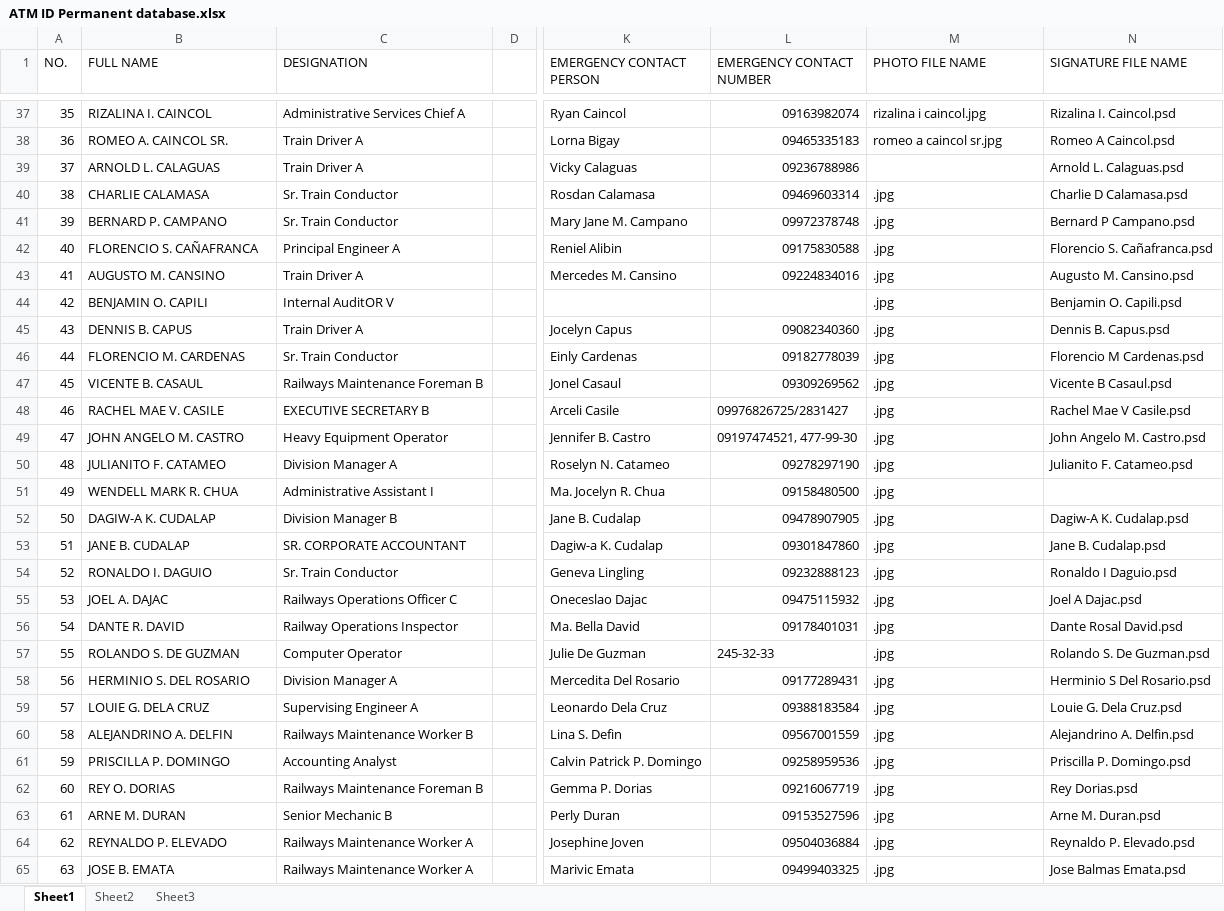
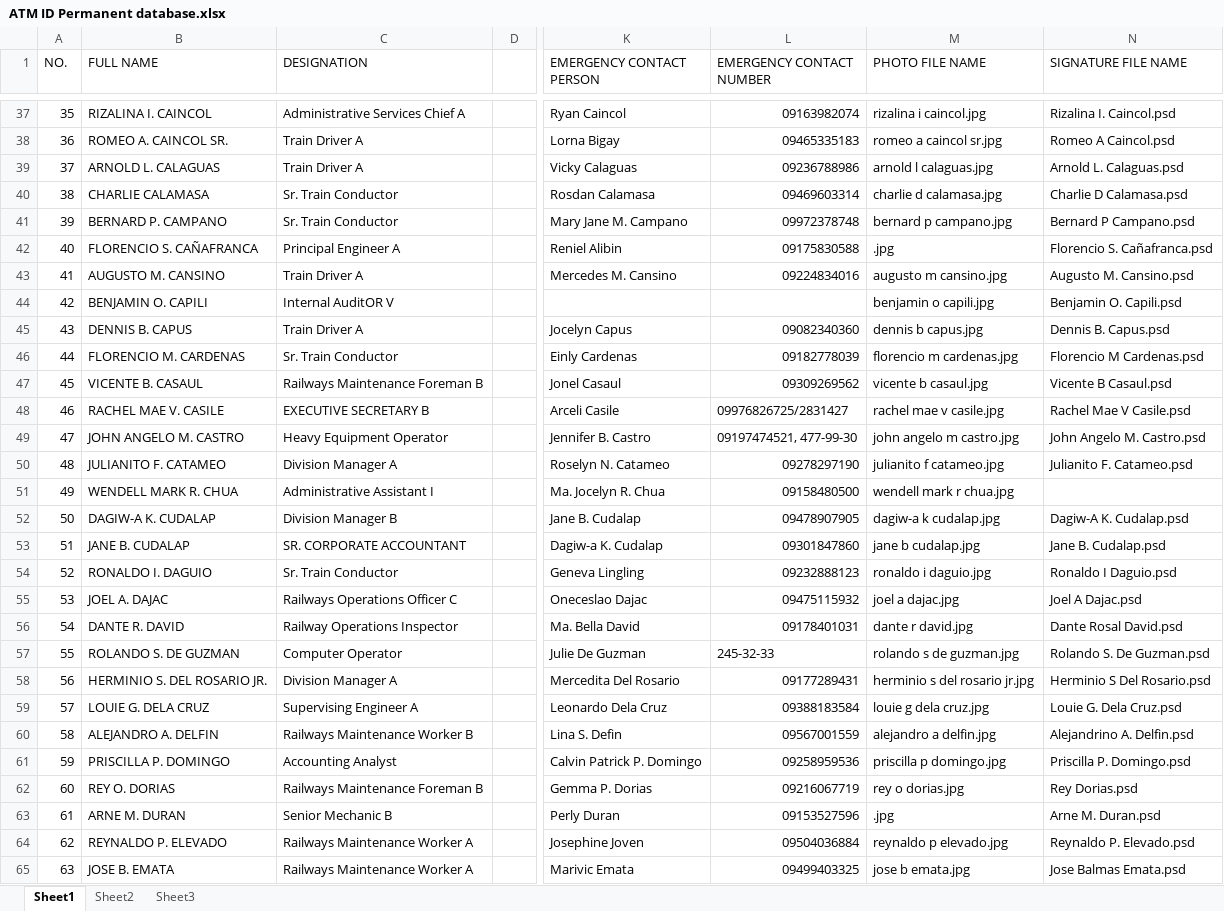
Before and after one commit to d3nn1s29/PC-Troubleshooting, an Excel workbook: ATM ID Permanent database.xlsx, sheet Sheet1, drawn as a sheet; only a part is shown, gaps mark what is left out; values as stored, in another font and other column widths than the file's, no cell formats; the diff covers the shown part only; the diff names each change by its address in the sheet, - before the commit and + after, or states it on an @@ line.

Commit message:
updated 8/16/18
updated 8/16/18

```diff
--- a/ATM ID Permanent database.xlsx (sheet Sheet1)
+++ b/ATM ID Permanent database.xlsx (sheet Sheet1)
-M39 (PHOTO FILE NAME): (empty)
+M39 (PHOTO FILE NAME): arnold l calaguas.jpg
-M40 (PHOTO FILE NAME): .jpg
+M40 (PHOTO FILE NAME): charlie d calamasa.jpg
-M41 (PHOTO FILE NAME): .jpg
+M41 (PHOTO FILE NAME): bernard p campano.jpg
-M43 (PHOTO FILE NAME): .jpg
+M43 (PHOTO FILE NAME): augusto m cansino.jpg
-M44 (PHOTO FILE NAME): .jpg
+M44 (PHOTO FILE NAME): benjamin o capili.jpg
-M45 (PHOTO FILE NAME): .jpg
+M45 (PHOTO FILE NAME): dennis b capus.jpg
-M46 (PHOTO FILE NAME): .jpg
+M46 (PHOTO FILE NAME): florencio m cardenas.jpg
-M47 (PHOTO FILE NAME): .jpg
+M47 (PHOTO FILE NAME): vicente b casaul.jpg
-M48 (PHOTO FILE NAME): .jpg
+M48 (PHOTO FILE NAME): rachel mae v casile.jpg
-M49 (PHOTO FILE NAME): .jpg
+M49 (PHOTO FILE NAME): john angelo m castro.jpg
-M50 (PHOTO FILE NAME): .jpg
+M50 (PHOTO FILE NAME): julianito f catameo.jpg
-M51 (PHOTO FILE NAME): .jpg
+M51 (PHOTO FILE NAME): wendell mark r chua.jpg
-M52 (PHOTO FILE NAME): .jpg
+M52 (PHOTO FILE NAME): dagiw-a k cudalap.jpg
-M53 (PHOTO FILE NAME): .jpg
+M53 (PHOTO FILE NAME): jane b cudalap.jpg
-M54 (PHOTO FILE NAME): .jpg
+M54 (PHOTO FILE NAME): ronaldo i daguio.jpg
-M55 (PHOTO FILE NAME): .jpg
+M55 (PHOTO FILE NAME): joel a dajac.jpg
-M56 (PHOTO FILE NAME): .jpg
+M56 (PHOTO FILE NAME): dante r david.jpg
-M57 (PHOTO FILE NAME): .jpg
+M57 (PHOTO FILE NAME): rolando s de guzman.jpg
-B58 (FULL NAME): HERMINIO S. DEL ROSARIO
+B58 (FULL NAME): HERMINIO S. DEL ROSARIO JR.
-M58 (PHOTO FILE NAME): .jpg
+M58 (PHOTO FILE NAME): herminio s del rosario jr.jpg
-M59 (PHOTO FILE NAME): .jpg
+M59 (PHOTO FILE NAME): louie g dela cruz.jpg
-B60 (FULL NAME): ALEJANDRINO A. DELFIN
+B60 (FULL NAME): ALEJANDRO A. DELFIN
-M60 (PHOTO FILE NAME): .jpg
+M60 (PHOTO FILE NAME): alejandro a delfin.jpg
-M61 (PHOTO FILE NAME): .jpg
+M61 (PHOTO FILE NAME): priscilla p domingo.jpg
-M62 (PHOTO FILE NAME): .jpg
+M62 (PHOTO FILE NAME): rey o dorias.jpg
-M64 (PHOTO FILE NAME): .jpg
+M64 (PHOTO FILE NAME): reynaldo p elevado.jpg
-M65 (PHOTO FILE NAME): .jpg
+M65 (PHOTO FILE NAME): jose b emata.jpg
```
Also changed, not shown: 45 edited cells elsewhere in this sheet, cell formats.
